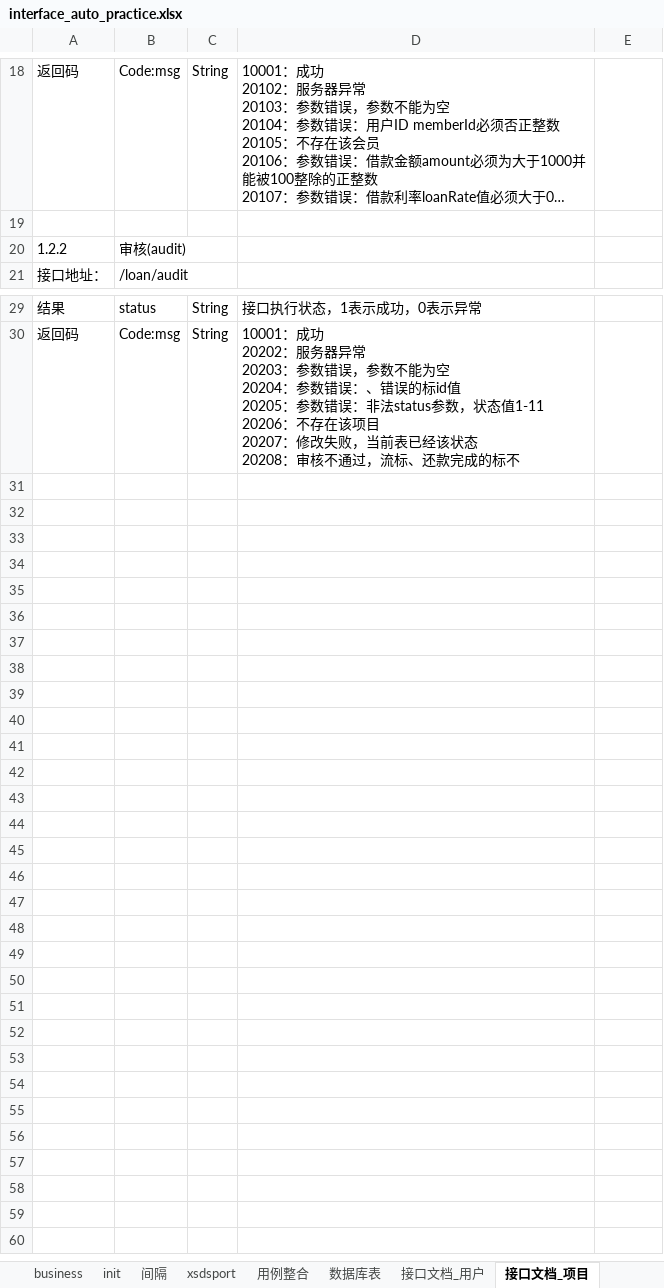
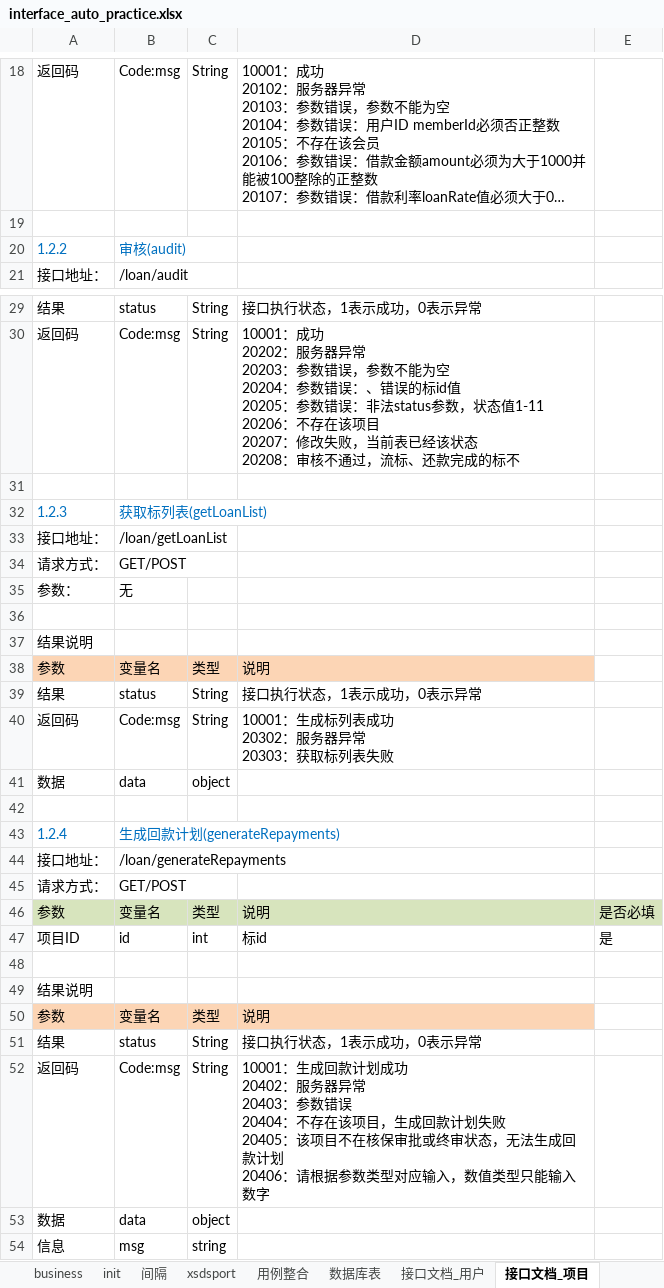
Before and after one commit to believeyinuo/PythonStudy, an Excel workbook: PythonStudy/interface_auto_practice_50/test_data/interface_auto_practice.xlsx, sheet 接口文档_项目, drawn as a sheet; only a part is shown, gaps mark what is left out; long unchanged cells end in …; values as stored, in another font and other column widths than the file's, no borders; ↵ is a line break in a cell; the diff names each change by its address in the sheet, - before the commit and + after, or states it on an @@ line.

```diff
--- a/PythonStudy/interface_auto_practice_50/test_data/interface_auto_practice.xlsx (sheet 接口文档_项目)
+++ b/PythonStudy/interface_auto_practice_50/test_data/interface_auto_practice.xlsx (sheet 接口文档_项目)
-A20:B20 text colour: black
+A20:B20 text colour: #0070C0
+row 31: (empty)
+row 32: 1.2.3 | 获取标列表(getLoanList)
+row 33: 接口地址： | /loan/getLoanList
+row 34: 请求方式： | GET/POST
+row 35: 参数： | 无
+row 36: (empty)
+row 37: 结果说明
+row 38: 参数 | 变量名 | 类型 | 说明
+row 39: 结果 | status | String | 接口执行状态，1表示成功，0表示异常
+row 40: 返回码 | Code:msg | String | 10001：生成标列表成功 ↵ 20302：服务器异常 ↵ 20303：获取标列表失败
+row 41: 数据 | data | object
+row 42: (empty)
+row 43: 1.2.4 | 生成回款计划(generateRepayments)
+row 44: 接口地址： | /loan/generateRepayments
+row 45: 请求方式： | GET/POST
+row 46: 参数 | 变量名 | 类型 | 说明 | 是否必填
+row 47: 项目ID | id | int | 标id | 是
+row 48: (empty)
+row 49: 结果说明
+row 50: 参数 | 变量名 | 类型 | 说明
+row 51: 结果 | status | String | 接口执行状态，1表示成功，0表示异常
+row 52: 返回码 | Code:msg | String | 10001：生成回款计划成功 ↵ 20402：服务器异常 ↵ 20403：参数错误 ↵ 20404：不存在该项目，生成回款计划失败 ↵ 20405：该项目不在核保审批或终审状态，无法生成回款计划 ↵ 20406：请根据参数类型对应输入，数值类型只能输入数字
+row 53: 数据 | data | object
+row 54: 信息 | msg | string
```
Also changed, not shown: sheet recharge, sheet invest, 10 other files.
